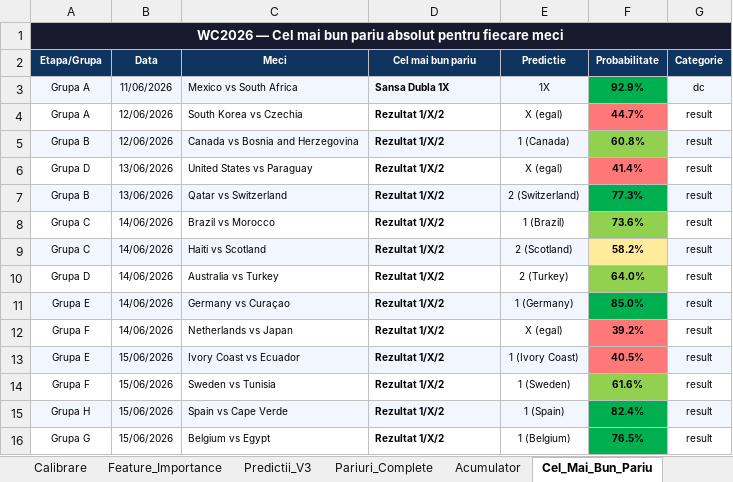
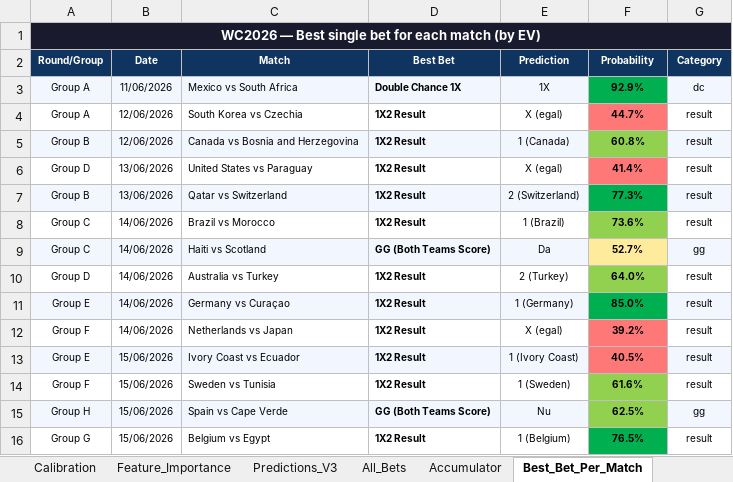
Before and after one commit to razvanvancaa/worldcup-prediction-poisson-xgboost, an Excel workbook: backtest_v3.xlsx, sheet Best_Bet_Per_Match, drawn as a sheet; only a part is shown; values as stored, in another font and other column widths than the file's, no borders; removed rows and columns are numbered as before the commit, all else as after; the diff covers the shown part only; the diff names each change by its address in the sheet, - before the commit and + after, or states it on an @@ line.

```diff
--- a/backtest_v3.xlsx (sheet Best_Bet_Per_Match)
+++ b/backtest_v3.xlsx (sheet Best_Bet_Per_Match)
-sheet tab: Calibrare
+sheet tab: Calibration
-sheet tab: Predictii_V3
+sheet tab: Predictions_V3
-sheet tab: Pariuri_Complete
+sheet tab: All_Bets
-sheet tab: Acumulator
+sheet tab: Accumulator
-sheet tab: Cel_Mai_Bun_Pariu
+sheet tab: Best_Bet_Per_Match
-A1: WC2026 — Cel mai bun pariu absolut pentru fiecare meci
+A1: WC2026 — Best single bet for each match (by EV)
-row 2: Etapa/Grupa | Data | Meci | Cel mai bun pariu | Predictie | Probabilitate | Categorie
+row 2: Round/Group | Date | Match | Best Bet | Prediction | Probability | Category
-A3:A4: Grupa A
+A3:A4: Group A
-D3: Sansa Dubla 1X
+D3: Double Chance 1X
-D4:D8: Rezultat 1/X/2
+D4:D8: 1X2 Result
-A5: Grupa B
+A5: Group B
-A6: Grupa D
+A6: Group D
-A7: Grupa B
+A7: Group B
-A8:A9: Grupa C
+A8:A9: Group C
-D9: Rezultat 1/X/2
+D9: GG (Both Teams Score)
-E9: 2 (Scotland)
+E9: Da
-F9: 58.2%
+F9: 52.7%
-G9: result
+G9: gg
-A10: Grupa D
+A10: Group D
-D10:D14: Rezultat 1/X/2
+D10:D14: 1X2 Result
-A11: Grupa E
+A11: Group E
-A12: Grupa F
+A12: Group F
-A13: Grupa E
+A13: Group E
-A14: Grupa F
+A14: Group F
-A15: Grupa H
+A15: Group H
-D15: Rezultat 1/X/2
+D15: GG (Both Teams Score)
-E15: 1 (Spain)
+E15: Nu
-F15: 82.4%
+F15: 62.5%
-F15 fill: #00B050
+F15 fill: #92D050
-G15: result
+G15: gg
-A16: Grupa G
+A16: Group G
-D16: Rezultat 1/X/2
+D16: 1X2 Result
```
Also changed, not shown: 35 edited cells and cell formats elsewhere in this sheet, sheet All_Bets, sheet Accumulator, sheet Calibration, sheet Metrics_Backtest, sheet Predictions_V3, other sheet tabs.
